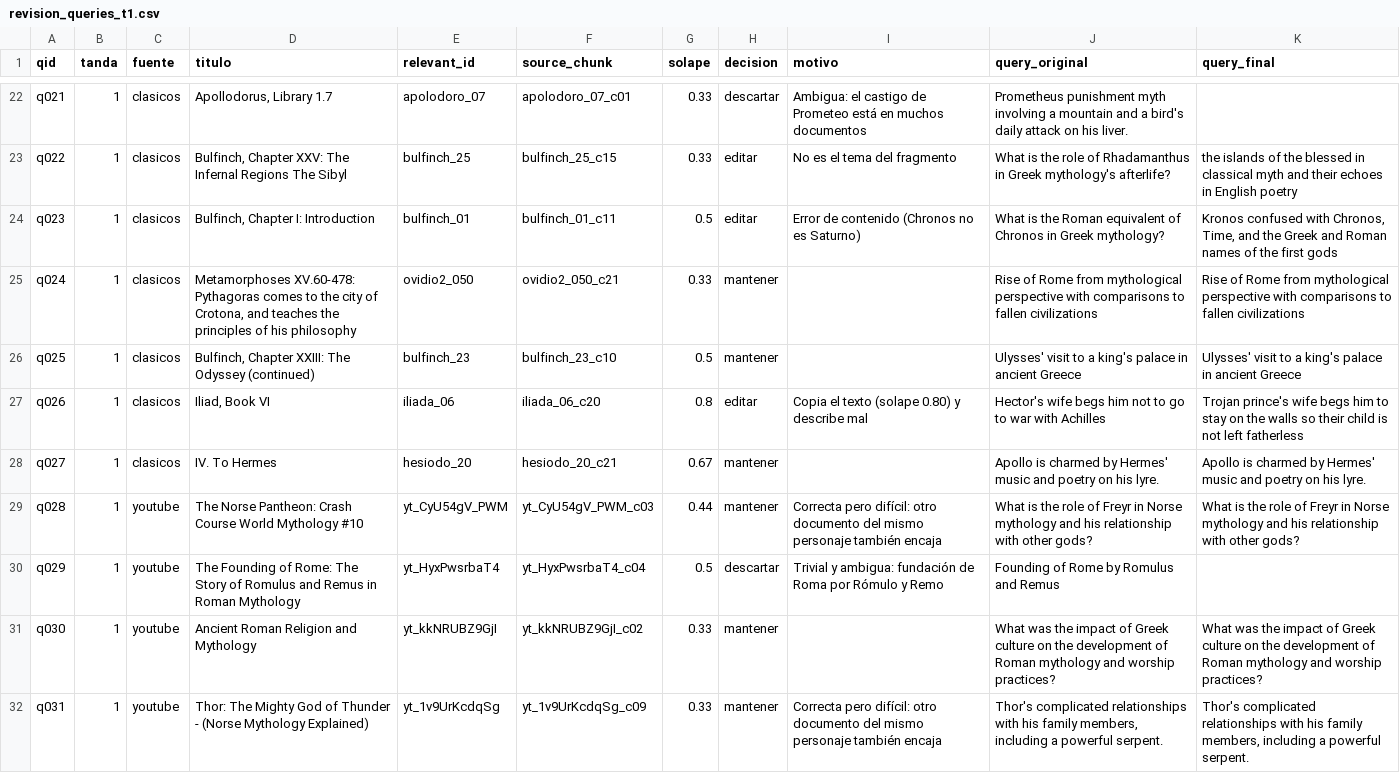
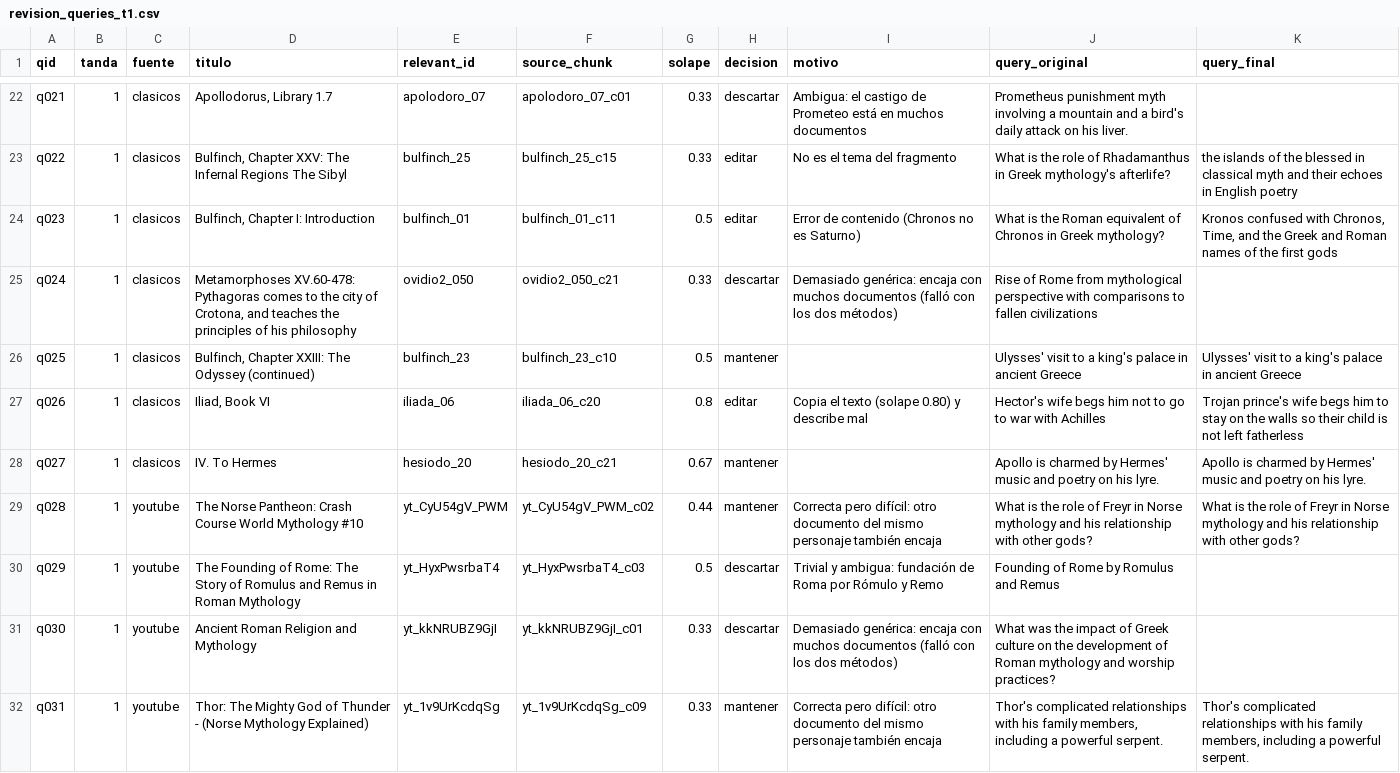
Before and after one commit to ruben-diaz-2004/Fact-checking_system, a CSV file: data/revision_queries_t1.csv, drawn as a sheet; only a part is shown, gaps mark what is left out; the diff covers the shown part only.

```diff
--- a/data/revision_queries_t1.csv
+++ b/data/revision_queries_t1.csv
@@ -24,3 +24,3 @@ q022,1,clasicos,"Bulfinch, Chapter XXV: The Infernal Regions The Sibyl",bulfinch
 q023,1,clasicos,"Bulfinch, Chapter I: Introduction",bulfinch_01,bulfinch_01_c11,0.5,editar,Error de contenido (Chronos no es Saturno),What is the Roman equivalent of Chronos in Greek mythology?,"Kronos confused with Chronos, Time, and the Greek and Roman names of the first gods"
-q024,1,clasicos,"Metamorphoses XV.60-478: Pythagoras comes to the city of Crotona, and teaches the principles of his philosophy",ovidio2_050,ovidio2_050_c21,0.33,mantener,,Rise of Rome from mythological perspective with comparisons to fallen civilizations,Rise of Rome from mythological perspective with comparisons to fallen civilizations
+q024,1,clasicos,"Metamorphoses XV.60-478: Pythagoras comes to the city of Crotona, and teaches the principles of his philosophy",ovidio2_050,ovidio2_050_c21,0.33,descartar,Demasiado genérica: encaja con muchos documentos (falló con los dos métodos),Rise of Rome from mythological perspective with comparisons to fallen civilizations,
 q025,1,clasicos,"Bulfinch, Chapter XXIII: The Odyssey (continued)",bulfinch_23,bulfinch_23_c10,0.5,mantener,,Ulysses' visit to a king's palace in ancient Greece,Ulysses' visit to a king's palace in ancient Greece
@@ -28,5 +28,5 @@ q026,1,clasicos,"Iliad, Book VI",iliada_06,iliada_06_c20,0.8,editar,Copia el tex
 q027,1,clasicos,IV. To Hermes,hesiodo_20,hesiodo_20_c21,0.67,mantener,,Apollo is charmed by Hermes' music and poetry on his lyre.,Apollo is charmed by Hermes' music and poetry on his lyre.
-q028,1,youtube,The Norse Pantheon: Crash Course World Mythology #10,yt_CyU54gV_PWM,yt_CyU54gV_PWM_c03,0.44,mantener,Correcta pero difícil: otro documento del mismo personaje también encaja,What is the role of Freyr in Norse mythology and his relationship with other gods?,What is the role of Freyr in Norse mythology and his relationship with other gods?
-q029,1,youtube,The Founding of Rome: The Story of Romulus and Remus in Roman Mythology,yt_HyxPwsrbaT4,yt_HyxPwsrbaT4_c04,0.5,descartar,Trivial y ambigua: fundación de Roma por Rómulo y Remo,Founding of Rome by Romulus and Remus,
-q030,1,youtube,Ancient Roman Religion and Mythology,yt_kkNRUBZ9GjI,yt_kkNRUBZ9GjI_c02,0.33,mantener,,What was the impact of Greek culture on the development of Roman mythology and worship practices?,What was the impact of Greek culture on the development of Roman mythology and worship practices?
+q028,1,youtube,The Norse Pantheon: Crash Course World Mythology #10,yt_CyU54gV_PWM,yt_CyU54gV_PWM_c02,0.44,mantener,Correcta pero difícil: otro documento del mismo personaje también encaja,What is the role of Freyr in Norse mythology and his relationship with other gods?,What is the role of Freyr in Norse mythology and his relationship with other gods?
+q029,1,youtube,The Founding of Rome: The Story of Romulus and Remus in Roman Mythology,yt_HyxPwsrbaT4,yt_HyxPwsrbaT4_c03,0.5,descartar,Trivial y ambigua: fundación de Roma por Rómulo y Remo,Founding of Rome by Romulus and Remus,
+q030,1,youtube,Ancient Roman Religion and Mythology,yt_kkNRUBZ9GjI,yt_kkNRUBZ9GjI_c01,0.33,descartar,Demasiado genérica: encaja con muchos documentos (falló con los dos métodos),What was the impact of Greek culture on the development of Roman mythology and worship practices?,
 q031,1,youtube,Thor: The Mighty God of Thunder - (Norse Mythology Explained),yt_1v9UrKcdqSg,yt_1v9UrKcdqSg_c09,0.33,mantener,Correcta pero difícil: otro documento del mismo personaje también encaja,"Thor's complicated relationships with his family members, including a powerful serpent.","Thor's complicated relationships with his family members, including a powerful serpent."
```
Also changed, not shown: 5 edited cells elsewhere in this file, data/revision_queries_t2.csv, 7 other files.
